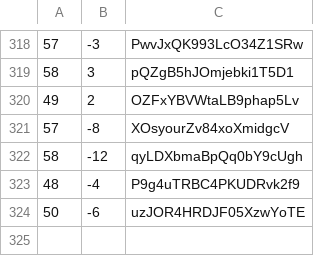
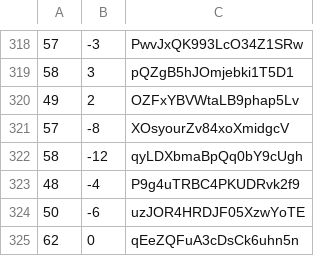
Before and after one commit to martinjc/action-and-map, a CSV file: web/data/data.csv, drawn as a sheet; only a part is shown, gaps mark what is left out.

Commit message:
update

```diff
--- a/web/data/data.csv
+++ b/web/data/data.csv
@@ -324 +324,2 @@
 50,-6,uzJOR4HRDJF05XzwYoTE
+62,0,qEeZQFuA3cDsCk6uhn5n
```
